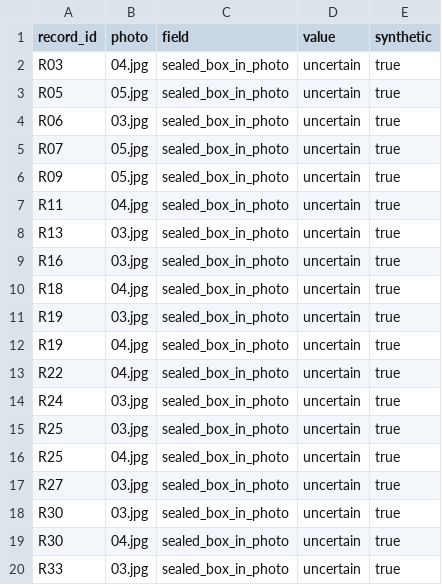
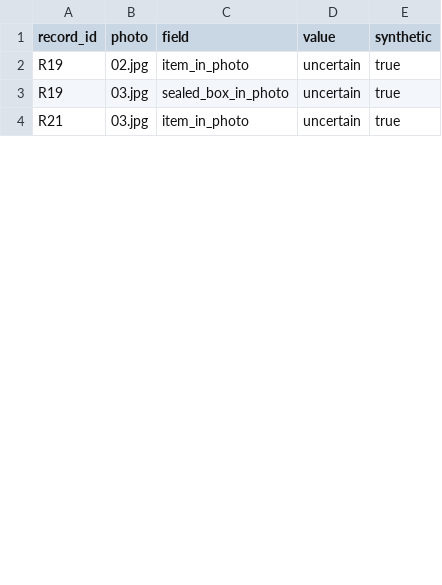
Before and after one commit to jeejak/proofmuse, a CSV file: evalset/review/uncertain-labels.csv, drawn as a sheet; only a part is shown; the diff covers the shown part only.

```diff
--- a/evalset/review/uncertain-labels.csv
+++ b/evalset/review/uncertain-labels.csv
@@ -1,20 +1,4 @@
 record_id,photo,field,value,synthetic
-R03,04.jpg,sealed_box_in_photo,uncertain,true
-R05,05.jpg,sealed_box_in_photo,uncertain,true
-R06,03.jpg,sealed_box_in_photo,uncertain,true
-R07,05.jpg,sealed_box_in_photo,uncertain,true
-R09,05.jpg,sealed_box_in_photo,uncertain,true
-R11,04.jpg,sealed_box_in_photo,uncertain,true
-R13,03.jpg,sealed_box_in_photo,uncertain,true
-R16,03.jpg,sealed_box_in_photo,uncertain,true
-R18,04.jpg,sealed_box_in_photo,uncertain,true
+R19,02.jpg,item_in_photo,uncertain,true
 R19,03.jpg,sealed_box_in_photo,uncertain,true
-R19,04.jpg,sealed_box_in_photo,uncertain,true
-R22,04.jpg,sealed_box_in_photo,uncertain,true
-R24,03.jpg,sealed_box_in_photo,uncertain,true
-R25,03.jpg,sealed_box_in_photo,uncertain,true
-R25,04.jpg,sealed_box_in_photo,uncertain,true
-R27,03.jpg,sealed_box_in_photo,uncertain,true
-R30,03.jpg,sealed_box_in_photo,uncertain,true
-R30,04.jpg,sealed_box_in_photo,uncertain,true
-R33,03.jpg,sealed_box_in_photo,uncertain,true
+R21,03.jpg,item_in_photo,uncertain,true
```
Also changed, not shown: 10 removed rows and 2 edited cells elsewhere in this file, evalset/claims.csv, evalset/labels.csv, 9 other files.
